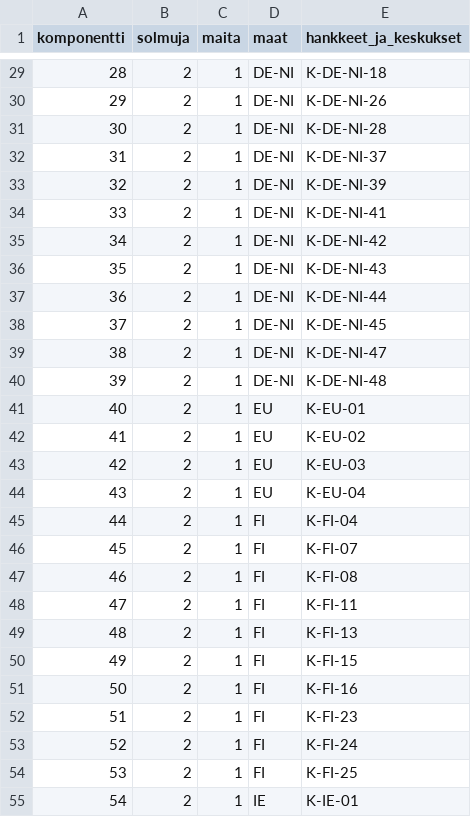
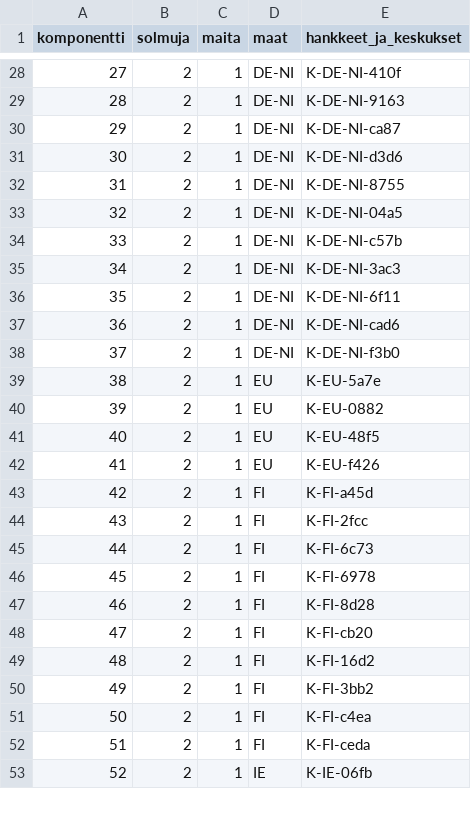
Before and after one commit to joriim/Turverkko, a CSV file: analysis/komponentit.csv, drawn as a sheet; only a part is shown, gaps mark what is left out; removed rows and columns are numbered as before the commit, all else as after; the diff covers the shown part only; the diff names each change by its address in the sheet, - before the commit and + after, or states it on an @@ line.

```diff
--- a/analysis/komponentit.csv
+++ b/analysis/komponentit.csv
@@ column A (komponentti) renumbered from row 5 down @@
-E28 (hankkeet_ja_keskukset): K-DE-NI-18
+E28 (hankkeet_ja_keskukset): K-DE-NI-410f
-E29 (hankkeet_ja_keskukset): K-DE-NI-26
+E29 (hankkeet_ja_keskukset): K-DE-NI-9163
-E30 (hankkeet_ja_keskukset): K-DE-NI-28
+E30 (hankkeet_ja_keskukset): K-DE-NI-ca87
-E31 (hankkeet_ja_keskukset): K-DE-NI-37
+E31 (hankkeet_ja_keskukset): K-DE-NI-d3d6
-E32 (hankkeet_ja_keskukset): K-DE-NI-39
+E32 (hankkeet_ja_keskukset): K-DE-NI-8755
-E33 (hankkeet_ja_keskukset): K-DE-NI-41
+E33 (hankkeet_ja_keskukset): K-DE-NI-04a5
-E34 (hankkeet_ja_keskukset): K-DE-NI-42
+E34 (hankkeet_ja_keskukset): K-DE-NI-c57b
-E35 (hankkeet_ja_keskukset): K-DE-NI-43
+E35 (hankkeet_ja_keskukset): K-DE-NI-3ac3
-E36 (hankkeet_ja_keskukset): K-DE-NI-44
+E36 (hankkeet_ja_keskukset): K-DE-NI-6f11
-E37 (hankkeet_ja_keskukset): K-DE-NI-45
+E37 (hankkeet_ja_keskukset): K-DE-NI-cad6
-E38 (hankkeet_ja_keskukset): K-DE-NI-47
+E38 (hankkeet_ja_keskukset): K-DE-NI-f3b0
-row 40: 39 | 2 | 1 | DE-NI | K-DE-NI-48
-E39 (hankkeet_ja_keskukset): K-EU-01
+E39 (hankkeet_ja_keskukset): K-EU-5a7e
-E40 (hankkeet_ja_keskukset): K-EU-02
+E40 (hankkeet_ja_keskukset): K-EU-0882
-E41 (hankkeet_ja_keskukset): K-EU-03
+E41 (hankkeet_ja_keskukset): K-EU-48f5
-E42 (hankkeet_ja_keskukset): K-EU-04
+E42 (hankkeet_ja_keskukset): K-EU-f426
-E43 (hankkeet_ja_keskukset): K-FI-04
+E43 (hankkeet_ja_keskukset): K-FI-a45d
-E44 (hankkeet_ja_keskukset): K-FI-07
+E44 (hankkeet_ja_keskukset): K-FI-2fcc
-E45 (hankkeet_ja_keskukset): K-FI-08
+E45 (hankkeet_ja_keskukset): K-FI-6c73
-E46 (hankkeet_ja_keskukset): K-FI-11
+E46 (hankkeet_ja_keskukset): K-FI-6978
-E47 (hankkeet_ja_keskukset): K-FI-13
+E47 (hankkeet_ja_keskukset): K-FI-8d28
-E48 (hankkeet_ja_keskukset): K-FI-15
+E48 (hankkeet_ja_keskukset): K-FI-cb20
-E49 (hankkeet_ja_keskukset): K-FI-16
+E49 (hankkeet_ja_keskukset): K-FI-16d2
-E50 (hankkeet_ja_keskukset): K-FI-23
+E50 (hankkeet_ja_keskukset): K-FI-3bb2
-E51 (hankkeet_ja_keskukset): K-FI-24
+E51 (hankkeet_ja_keskukset): K-FI-c4ea
-E52 (hankkeet_ja_keskukset): K-FI-25
+E52 (hankkeet_ja_keskukset): K-FI-ceda
-E53 (hankkeet_ja_keskukset): K-IE-01
+E53 (hankkeet_ja_keskukset): K-IE-06fb
```
Also changed, not shown: 11 added rows, 3 removed rows and 31 edited cells elsewhere in this file, analysis/organisaatiot.csv, data/nodes.csv, 22 other files.
